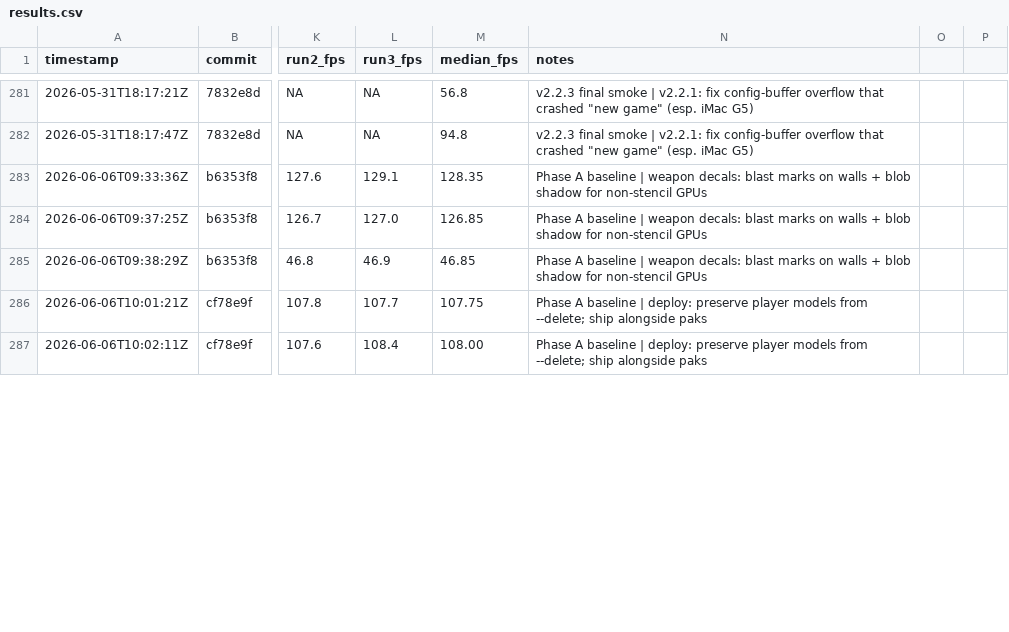
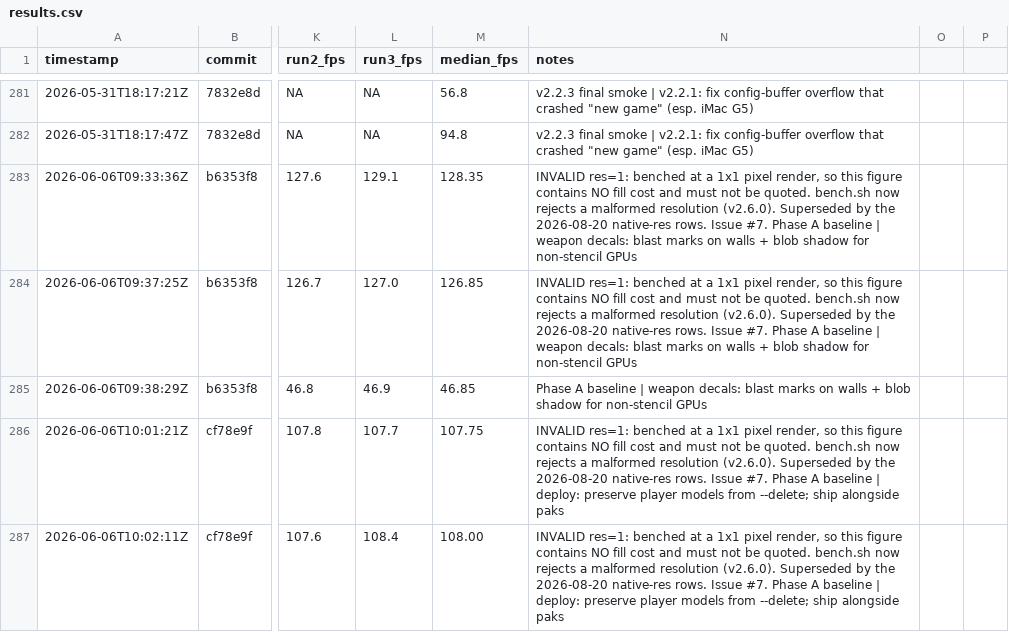
Before and after one commit to matthewdeaves/old-mac-quake2, a CSV file: benchmarks/results.csv, drawn as a sheet; only a part is shown, gaps mark what is left out; the diff covers the shown part only; the diff names each change by its address in the sheet, - before the commit and + after, or states it on an @@ line.

Commit message:
bench: mini-g4 is fill bound, stencil costs 29%, and it clears the 40 fps floor
Issue #7. Three of its four tasks, measured on hardware today.

WHAT THE MACHINE IS BOUND BY. Resolution sweep with everything else fixed,
shipped config, demo1:

    640x480   76.95 fps
    800x600   59.00 fps
   1024x768   40.90 fps

Fitting frame time = fixed + per-pixel on the two EXTREMES gives 5.65 ms fixed
and 23.9 ns/pixel, which is 41.8 Mpixel/s. That model then predicts the
held-out 800x600 point to within 1%, so it is a fit with a spare point rather
than a curve drawn through everything it was built from.

At 1024x768 that puts 77% of the frame in per-pixel fill, and 57% at 640x480.
Which answers the puzzle in the issue directly: turning individual features off
changed nothing because they live in the other 23%. It is fill rate and memory
bandwidth on a 32 MB Radeon 9200, not the visual stack.

STENCIL SHADOWS COST 29%, not 15% and not 24. Both legs run inside
scripts/bench.sh in one session, so harness and config are identical:

    gl_stencilshadow 1   41.10 fps
    gl_stencilshadow 0   57.70 fps

The ~15% in the original justification came from the res=1 runs, which
rendered 1x1 pixels and therefore contained no fill cost whatever. The 24%
from 2026-08-20 came from invoking the engine directly, outside the harness.
This pair is self-consistent and is the one to quote.

THE FLOOR. The issue opened on mini-g4 measuring 38.8 fps at 1024x768, under
the ~40 fps rule of thumb. It measures 41.10 today with stencil on and the
shipped config. It is above, marginally, so the decision to keep stencil
shadows stands and now rests on evidence that includes fill cost.

THE NINE res=1 ROWS are flagged in place rather than deleted, each prefixed
"INVALID res=1", saying what is wrong with it and what supersedes it. Deleting
them would lose the record of a mistake this project keeps deliberately.

Still open, and needs hardware that is powered down: the same A/B on the other
two G4s, quicksilver and sawtooth.

```diff
--- a/benchmarks/results.csv
+++ b/benchmarks/results.csv
-N283:N284 (notes): Phase A…
+N283:N284 (notes): INVALID res=1: benched at a 1x1 pixel render, so this figure contains NO fill cost and must not be quoted. bench.sh now rejects a malformed resolution (v2.6.0). Superseded by the 2026-08-20 native-res rows. Issue #7. Phase A…
-N286:N287 (notes): Phase A…
+N286:N287 (notes): INVALID res=1: benched at a 1x1 pixel render, so this figure contains NO fill cost and must not be quoted. bench.sh now rejects a malformed resolution (v2.6.0). Superseded by the 2026-08-20 native-res rows. Issue #7. Phase A…
```
Also changed, not shown: 5 added rows and 5 edited cells elsewhere in this file, 1 other file.
